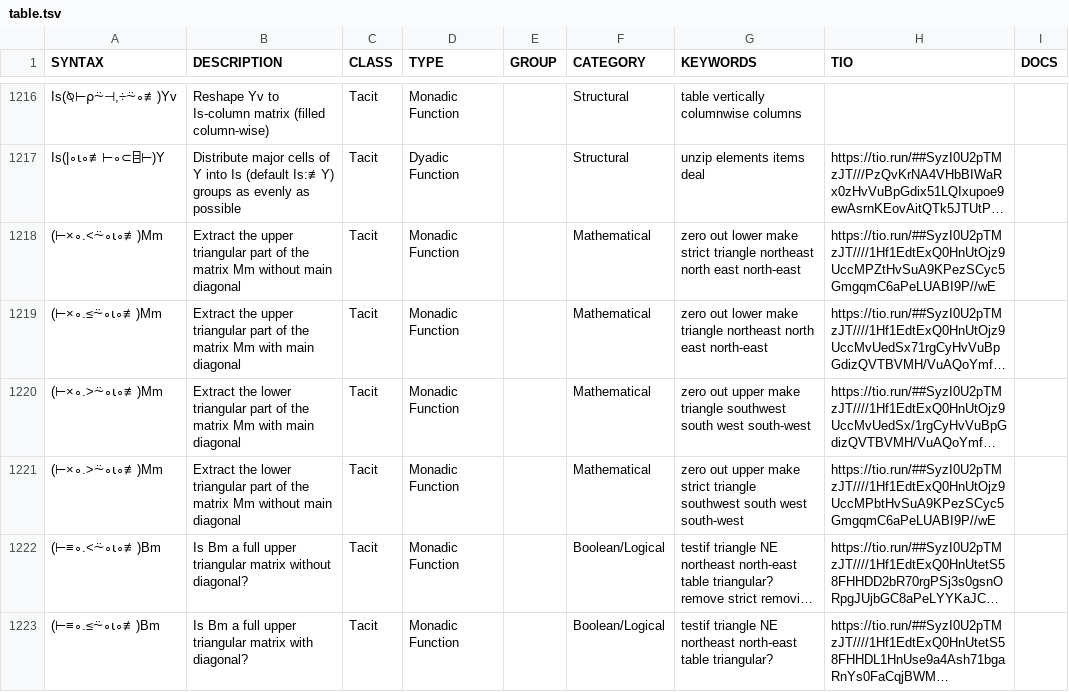
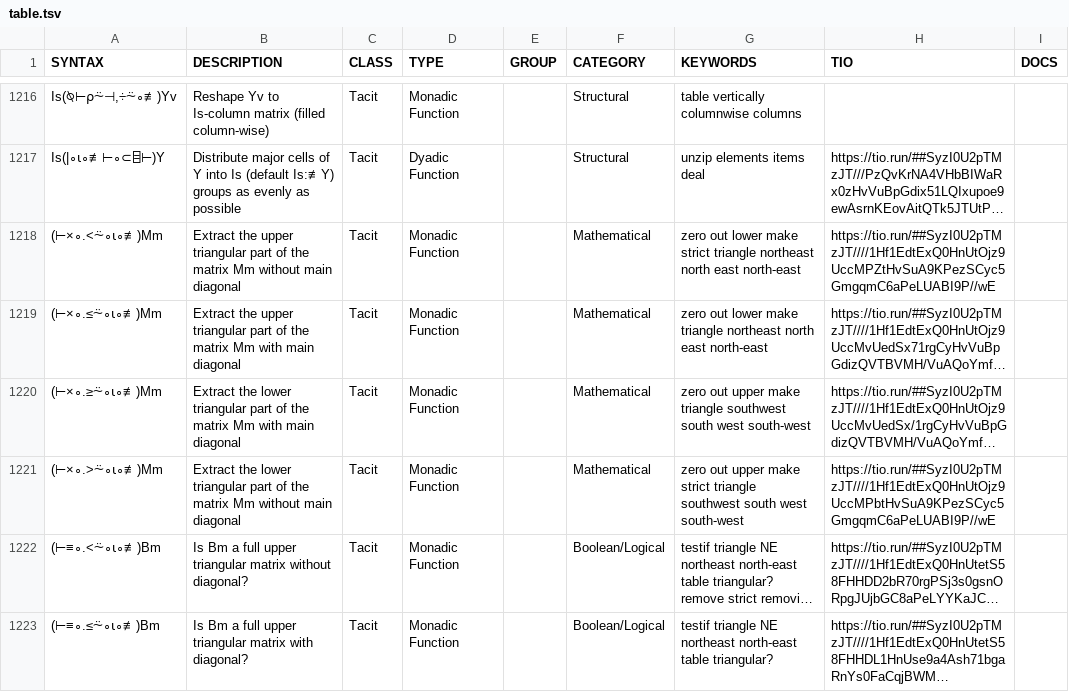
Before and after one commit to abrudz/aplcart, a TSV file: table.tsv, drawn as a sheet; only a part is shown, gaps mark what is left out; long unchanged cells end in …; the diff names each change by its address in the sheet, - before the commit and + after, or states it on an @@ line.

Commit message:
fix typo

```diff
--- a/table.tsv
+++ b/table.tsv
-A1220 (SYNTAX): (⊢×∘.>⍨∘⍳∘≢)Mm
+A1220 (SYNTAX): (⊢×∘.≥⍨∘⍳∘≢)Mm
```
